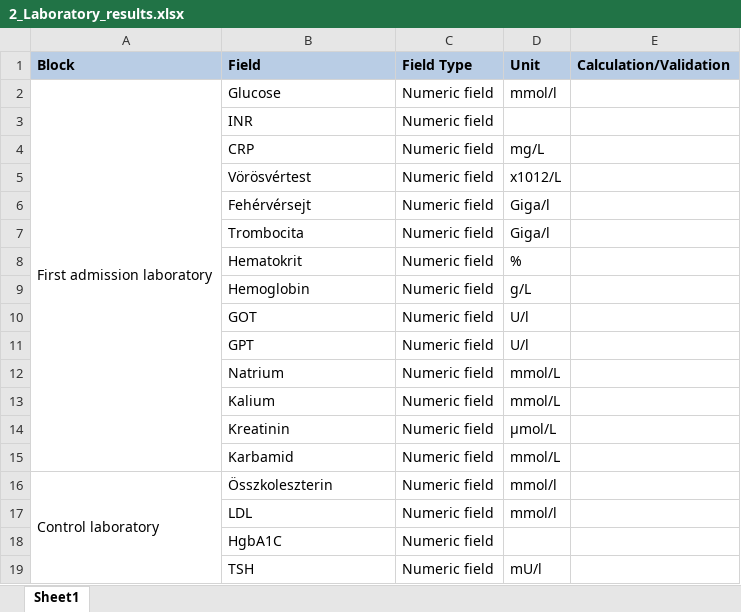
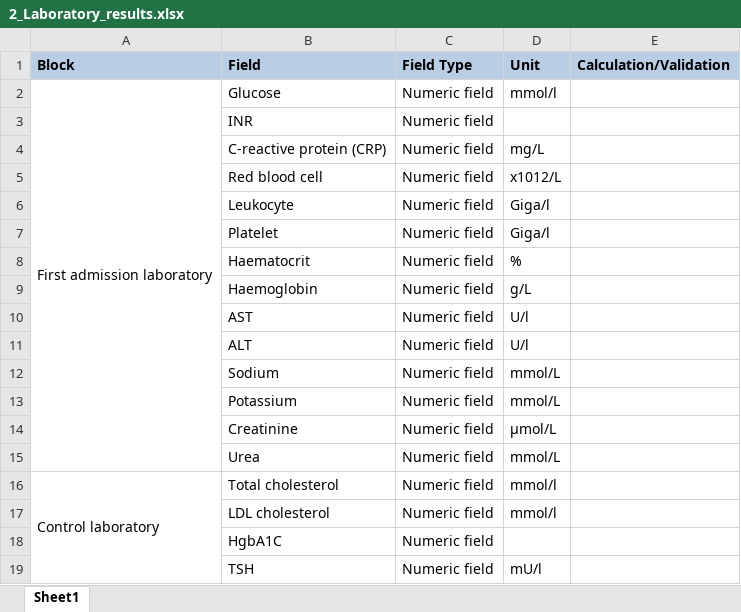
Before and after one commit to hejatibor/HIS_Forms_for_Stroke_Care, an Excel workbook: 2_Laboratory_results.xlsx, sheet Sheet1, drawn as a sheet; values as stored, in another font and other column widths than the file's, no borders; the diff names each change by its address in the sheet, - before the commit and + after, or states it on an @@ line.

```diff
--- a/2_Laboratory_results.xlsx (sheet Sheet1)
+++ b/2_Laboratory_results.xlsx (sheet Sheet1)
-B4 (Field): CRP
+B4 (Field): C-reactive protein (CRP)
-B5 (Field): Vörösvértest
+B5 (Field): Red blood cell
-B6 (Field): Fehérvérsejt
+B6 (Field): Leukocyte
-B7 (Field): Trombocita
+B7 (Field): Platelet
-B8 (Field): Hematokrit
+B8 (Field): Haematocrit
-B9 (Field): Hemoglobin
+B9 (Field): Haemoglobin
-B10 (Field): GOT
+B10 (Field): AST
-B11 (Field): GPT
+B11 (Field): ALT
-B12 (Field): Natrium
+B12 (Field): Sodium
-B13 (Field): Kalium
+B13 (Field): Potassium
-B14 (Field): Kreatinin
+B14 (Field): Creatinine
-B15 (Field): Karbamid
+B15 (Field): Urea
-B16 (Field): Összkoleszterin
+B16 (Field): Total cholesterol
-B17 (Field): LDL
+B17 (Field): LDL cholesterol
```
Also changed, not shown: 11_Control_imaging.xlsx, 12_Outcome_measures.xlsx, 4 other files.
